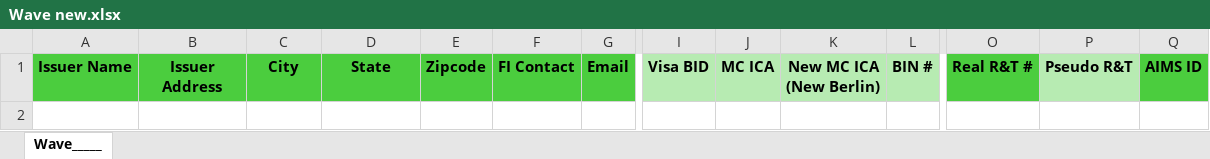
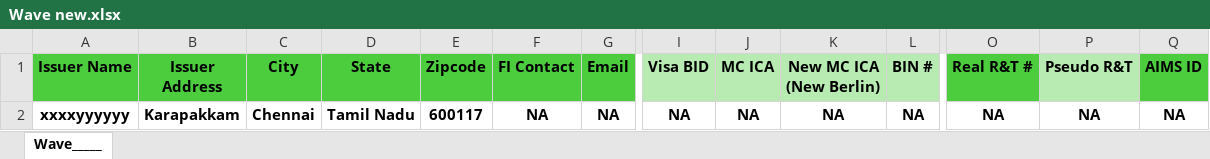
Before and after one commit to Theoder13/aava, an Excel workbook: python/Wave new.xlsx, sheet Wave_____, drawn as a sheet; only a part is shown, gaps mark what is left out; values as stored, in another font and other column widths than the file's, no borders; conditional formats not drawn; rows hold the shown columns only; the diff names each change by its address in the sheet, - before the commit and + after, or states it on an @@ line.

Commit message:
Append wave row

```diff
--- a/python/Wave new.xlsx (sheet Wave_____)
+++ b/python/Wave new.xlsx (sheet Wave_____)
+row 2: xxxxyyyyyy | Karapakkam | Chennai | Tamil Nadu | 600117 | NA | NA | NA | NA | NA | NA | NA | NA | NA
```
